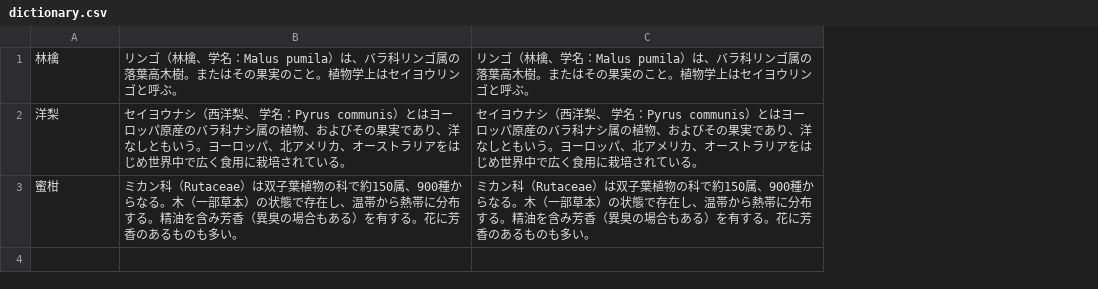
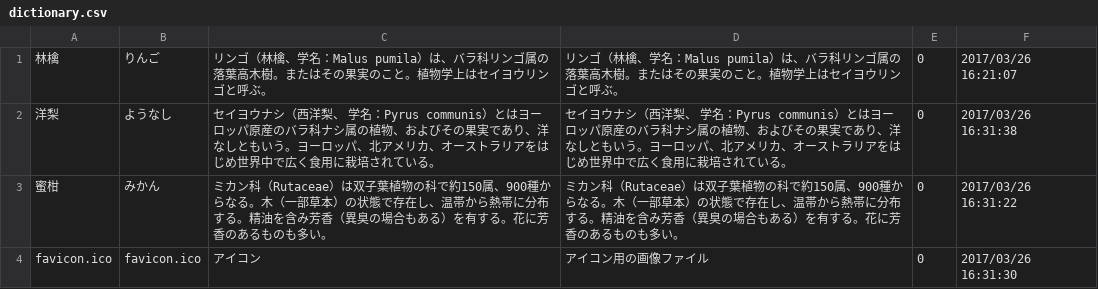
Before and after one commit to ooyuka2/Memoria, a CSV file: data/dictionary.csv, drawn as a sheet; the diff names each change by its address in the sheet, - before the commit and + after, or states it on an @@ line.

```diff
--- a/data/dictionary.csv
+++ b/data/dictionary.csv
+column B, rows 1-3: りんご | ようなし | みかん
+column E, rows 1-3: all 0
+column F, rows 1-3: 2017/03/26 16:21:07 | 2017/03/26 16:31:38 | 2017/03/26 16:31:22
+row 4: favicon.ico | favicon.ico | アイコン | アイコン用の画像ファイル | 0 | 2017/03/26 16:31:30
```
Also changed, not shown: 22 other files.
